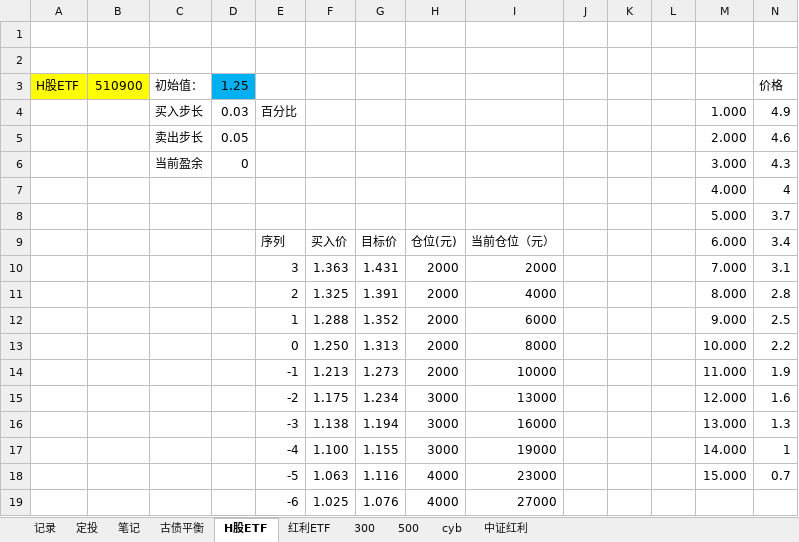
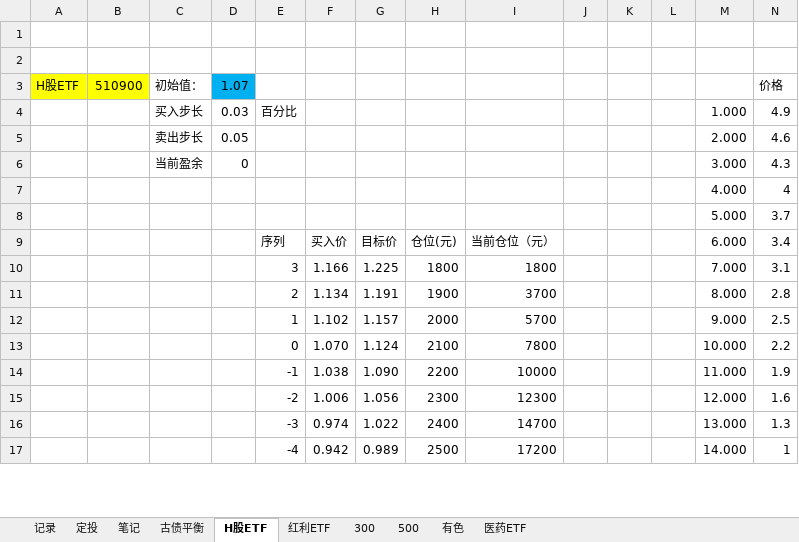
Before and after one commit to linking530/tushare, an Excel workbook: data/数据.xlsx, sheet H股ETF, drawn as a sheet; only a part is shown; values as stored, in another font and other column widths than the file's, no borders; removed rows and columns are numbered as before the commit, all else as after; rows hold the shown columns only; the diff covers the shown part only; the diff names each change by its address in the sheet, - before the commit and + after, or states it on an @@ line.

```diff
--- a/data/数据.xlsx (sheet H股ETF)
+++ b/data/数据.xlsx (sheet H股ETF)
-sheet tab: cyb
-sheet tab: 中证红利
+sheet tab: 有色
+sheet tab: 医药ETF
-D3: 1.25
+D3: 1.07
-F10: 1.363
+F10: 1.166
-G10: 1.431
+G10: 1.225
-H10: 2000
+H10: 1800
-I10: 2000
+I10: 1800
-F11: 1.325
+F11: 1.134
-G11: 1.391
+G11: 1.191
-H11: 2000
+H11: 1900
-I11: 4000
+I11: 3700
-F12: 1.288
+F12: 1.102
-G12: 1.352
+G12: 1.157
-I12: 6000
+I12: 5700
-F13: 1.250
+F13: 1.070
-G13: 1.313
+G13: 1.124
-H13: 2000
+H13: 2100
-I13: 8000
+I13: 7800
-F14: 1.213
+F14: 1.038
-G14: 1.273
+G14: 1.090
-H14: 2000
+H14: 2200
-F15: 1.175
+F15: 1.006
-G15: 1.234
+G15: 1.056
-H15: 3000
+H15: 2300
-I15: 13000
+I15: 12300
-F16: 1.138
+F16: 0.974
-G16: 1.194
+G16: 1.022
-H16: 3000
+H16: 2400
-I16: 16000
+I16: 14700
-F17: 1.100
+F17: 0.942
-G17: 1.155
+G17: 0.989
-H17: 3000
+H17: 2500
-I17: 19000
+I17: 17200
-row 18:  |  |  |  | -5 | 1.063 | 1.116 | 4000 | 23000 |  |  |  | 15.000 | 0.7
-row 19:  |  |  |  | -6 | 1.025 | 1.076 | 4000 | 27000
```
Also changed, not shown: 8 added rows, 6 removed rows and 1 edited cell elsewhere in this sheet, sheet 红利ETF, sheet 300, sheet 定投, sheet 500, formulas that keep their value.
